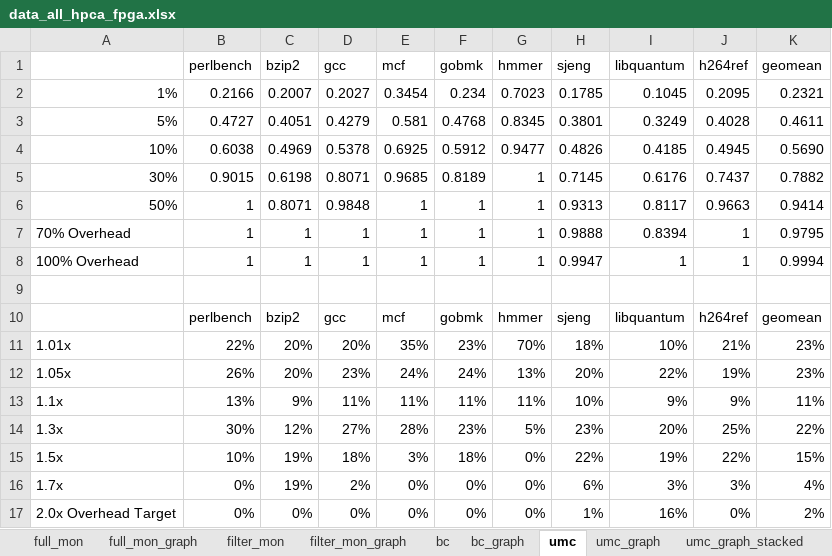
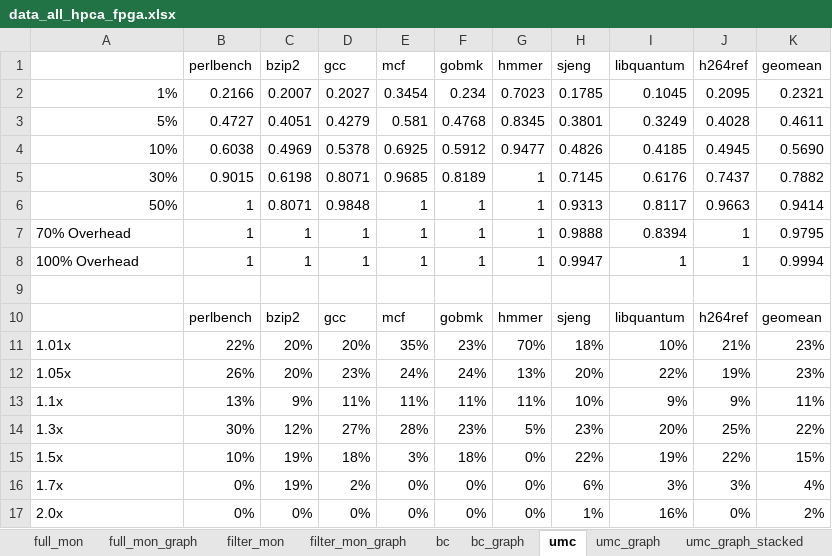
Before and after one commit to dl575/paper-monitoring_dift_drop, an Excel workbook: figs_src/data_all_hpca_fpga.xlsx, sheet umc, drawn as a sheet; values as stored, in another font and other column widths than the file's, no borders; the diff names each change by its address in the sheet, - before the commit and + after, or states it on an @@ line.

Commit message:
Update legends in data.

```diff
--- a/figs_src/data_all_hpca_fpga.xlsx (sheet umc)
+++ b/figs_src/data_all_hpca_fpga.xlsx (sheet umc)
-A17: 2.0x Overhead Target
+A17: 2.0x
```
Also changed, not shown: charts or pictures, figs_src/data_all_hpca.xlsx, 4 other files.
